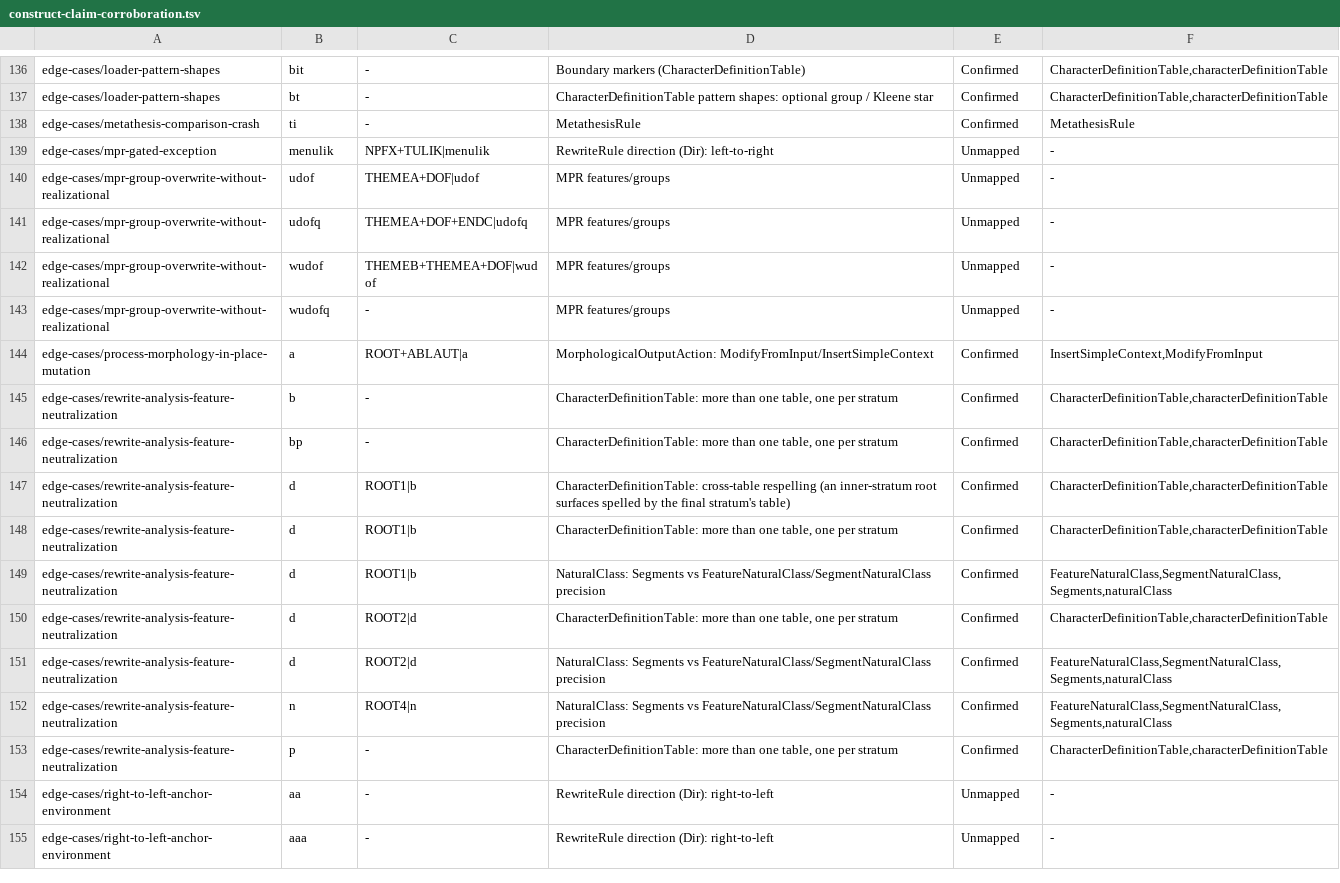
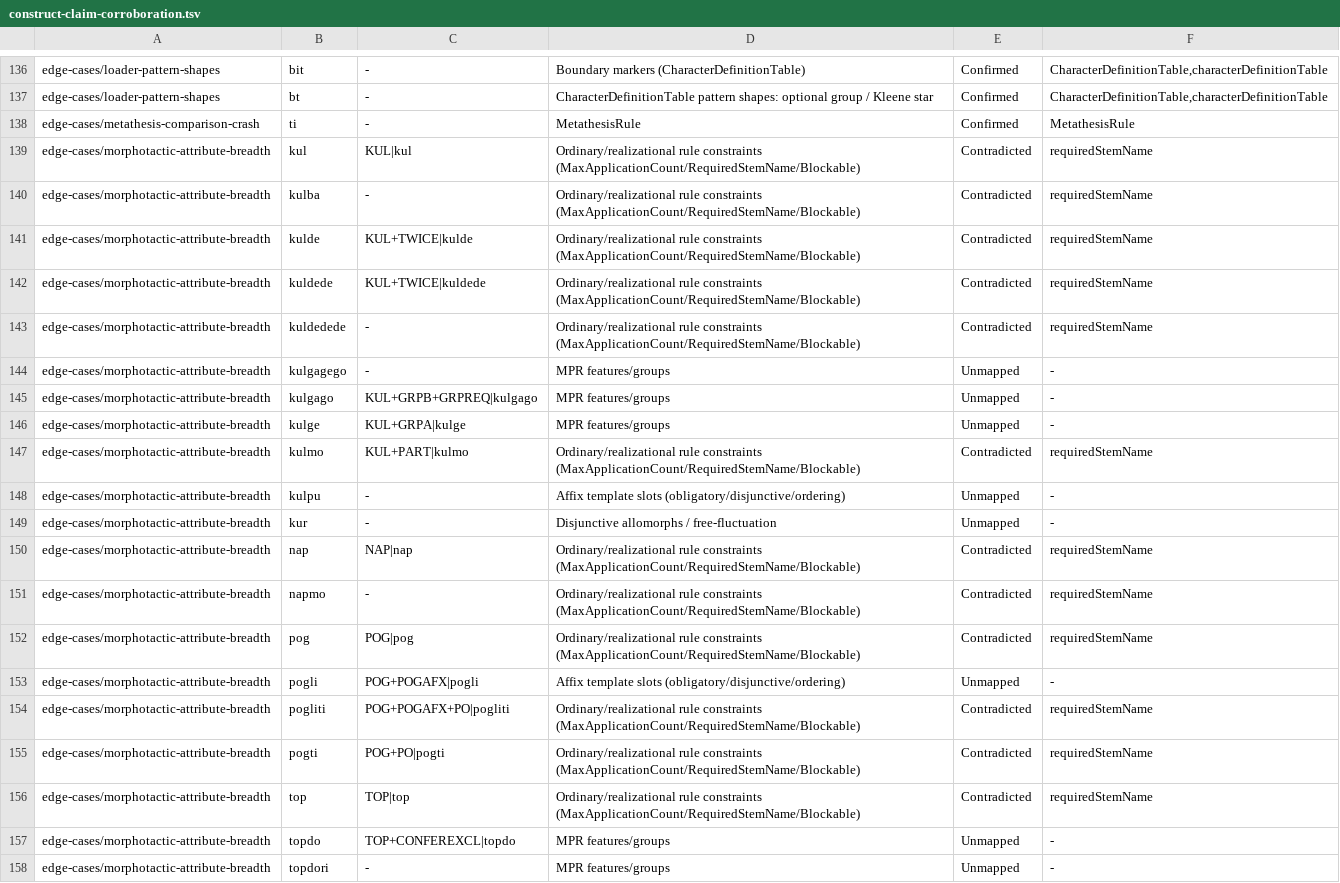
Before and after one commit to sillsdev/machine, a TSV file: conformance/construct-claim-corroboration.tsv, drawn as a sheet; only a part is shown, gaps mark what is left out; the shorter side is filled out with more unchanged rows; the diff covers the shown part only; the diff names each change by its address in the sheet, - before the commit and + after, or states it on an @@ line.

```diff
--- a/conformance/construct-claim-corroboration.tsv
+++ b/conformance/construct-claim-corroboration.tsv
+row 139: edge-cases/morphotactic-attribute-breadth | kul | KUL|kul | Ordinary/realizational rule constraints (MaxApplicationCount/RequiredStemName/Blockable) | Contradicted | requiredStemName
+row 140: edge-cases/morphotactic-attribute-breadth | kulba | - | Ordinary/realizational rule constraints (MaxApplicationCount/RequiredStemName/Blockable) | Contradicted | requiredStemName
+row 141: edge-cases/morphotactic-attribute-breadth | kulde | KUL+TWICE|kulde | Ordinary/realizational rule constraints (MaxApplicationCount/RequiredStemName/Blockable) | Contradicted | requiredStemName
+row 142: edge-cases/morphotactic-attribute-breadth | kuldede | KUL+TWICE|kuldede | Ordinary/realizational rule constraints (MaxApplicationCount/RequiredStemName/Blockable) | Contradicted | requiredStemName
+row 143: edge-cases/morphotactic-attribute-breadth | kuldedede | - | Ordinary/realizational rule constraints (MaxApplicationCount/RequiredStemName/Blockable) | Contradicted | requiredStemName
+row 144: edge-cases/morphotactic-attribute-breadth | kulgagego | - | MPR features/groups | Unmapped | -
+row 145: edge-cases/morphotactic-attribute-breadth | kulgago | KUL+GRPB+GRPREQ|kulgago | MPR features/groups | Unmapped | -
+row 146: edge-cases/morphotactic-attribute-breadth | kulge | KUL+GRPA|kulge | MPR features/groups | Unmapped | -
+row 147: edge-cases/morphotactic-attribute-breadth | kulmo | KUL+PART|kulmo | Ordinary/realizational rule constraints (MaxApplicationCount/RequiredStemName/Blockable) | Contradicted | requiredStemName
+row 148: edge-cases/morphotactic-attribute-breadth | kulpu | - | Affix template slots (obligatory/disjunctive/ordering) | Unmapped | -
+row 149: edge-cases/morphotactic-attribute-breadth | kur | - | Disjunctive allomorphs / free-fluctuation | Unmapped | -
+row 150: edge-cases/morphotactic-attribute-breadth | nap | NAP|nap | Ordinary/realizational rule constraints (MaxApplicationCount/RequiredStemName/Blockable) | Contradicted | requiredStemName
+row 151: edge-cases/morphotactic-attribute-breadth | napmo | - | Ordinary/realizational rule constraints (MaxApplicationCount/RequiredStemName/Blockable) | Contradicted | requiredStemName
+row 152: edge-cases/morphotactic-attribute-breadth | pog | POG|pog | Ordinary/realizational rule constraints (MaxApplicationCount/RequiredStemName/Blockable) | Contradicted | requiredStemName
+row 153: edge-cases/morphotactic-attribute-breadth | pogli | POG+POGAFX|pogli | Affix template slots (obligatory/disjunctive/ordering) | Unmapped | -
+row 154: edge-cases/morphotactic-attribute-breadth | pogliti | POG+POGAFX+PO|pogliti | Ordinary/realizational rule constraints (MaxApplicationCount/RequiredStemName/Blockable) | Contradicted | requiredStemName
+row 155: edge-cases/morphotactic-attribute-breadth | pogti | POG+PO|pogti | Ordinary/realizational rule constraints (MaxApplicationCount/RequiredStemName/Blockable) | Contradicted | requiredStemName
+row 156: edge-cases/morphotactic-attribute-breadth | top | TOP|top | Ordinary/realizational rule constraints (MaxApplicationCount/RequiredStemName/Blockable) | Contradicted | requiredStemName
+row 157: edge-cases/morphotactic-attribute-breadth | topdo | TOP+CONFEREXCL|topdo | MPR features/groups | Unmapped | -
+row 158: edge-cases/morphotactic-attribute-breadth | topdori | - | MPR features/groups | Unmapped | -
```
Also changed, not shown: 9 added rows elsewhere in this file, conformance/coverage.csv, conformance/engine-gate-inventory.tsv, 10 other files.
